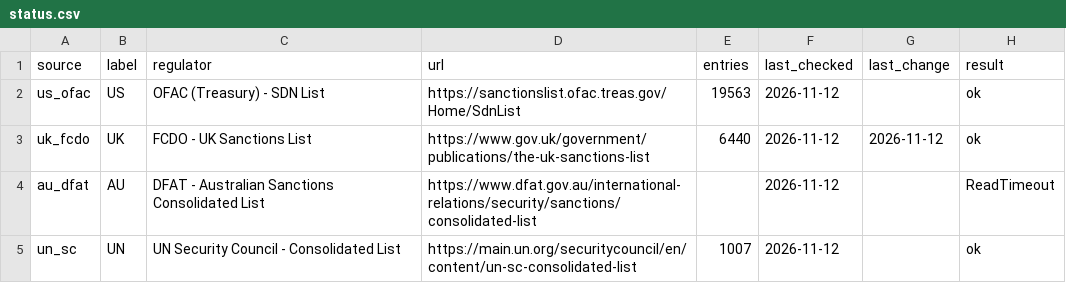
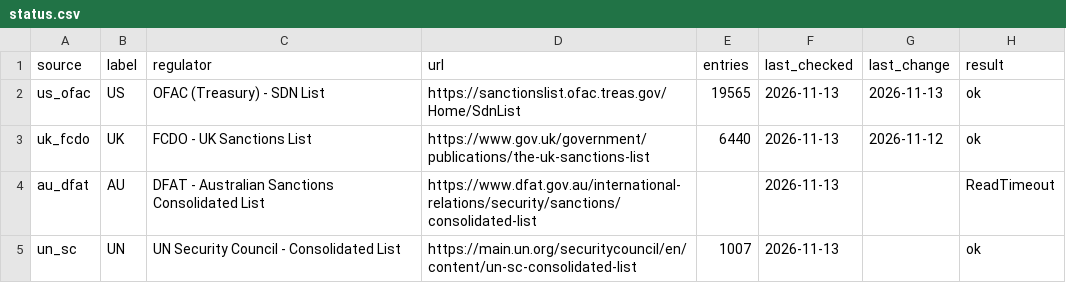
Before and after one commit to angelalara1219/sanctions-list-tracker, a CSV file: data/status.csv, drawn as a sheet.

```diff
--- a/data/status.csv
+++ b/data/status.csv
@@ -1,5 +1,5 @@
 source,label,regulator,url,entries,last_checked,last_change,result
-us_ofac,US,OFAC (Treasury) - SDN List,https://sanctionslist.ofac.treas.gov/Home/SdnList,19563,2026-11-12,,ok
-uk_fcdo,UK,FCDO - UK Sanctions List,https://www.gov.uk/government/publications/the-uk-sanctions-list,6440,2026-11-12,2026-11-12,ok
-au_dfat,AU,DFAT - Australian Sanctions Consolidated List,https://www.dfat.gov.au/international-relations/security/sanctions/consolidated-list,,2026-11-12,,ReadTimeout
-un_sc,UN,UN Security Council - Consolidated List,https://main.un.org/securitycouncil/en/content/un-sc-consolidated-list,1007,2026-11-12,,ok
+us_ofac,US,OFAC (Treasury) - SDN List,https://sanctionslist.ofac.treas.gov/Home/SdnList,19565,2026-11-13,2026-11-13,ok
+uk_fcdo,UK,FCDO - UK Sanctions List,https://www.gov.uk/government/publications/the-uk-sanctions-list,6440,2026-11-13,2026-11-12,ok
+au_dfat,AU,DFAT - Australian Sanctions Consolidated List,https://www.dfat.gov.au/international-relations/security/sanctions/consolidated-list,,2026-11-13,,ReadTimeout
+un_sc,UN,UN Security Council - Consolidated List,https://main.un.org/securitycouncil/en/content/un-sc-consolidated-list,1007,2026-11-13,,ok
```
Also changed, not shown: data/changes.csv, 3 other files.
